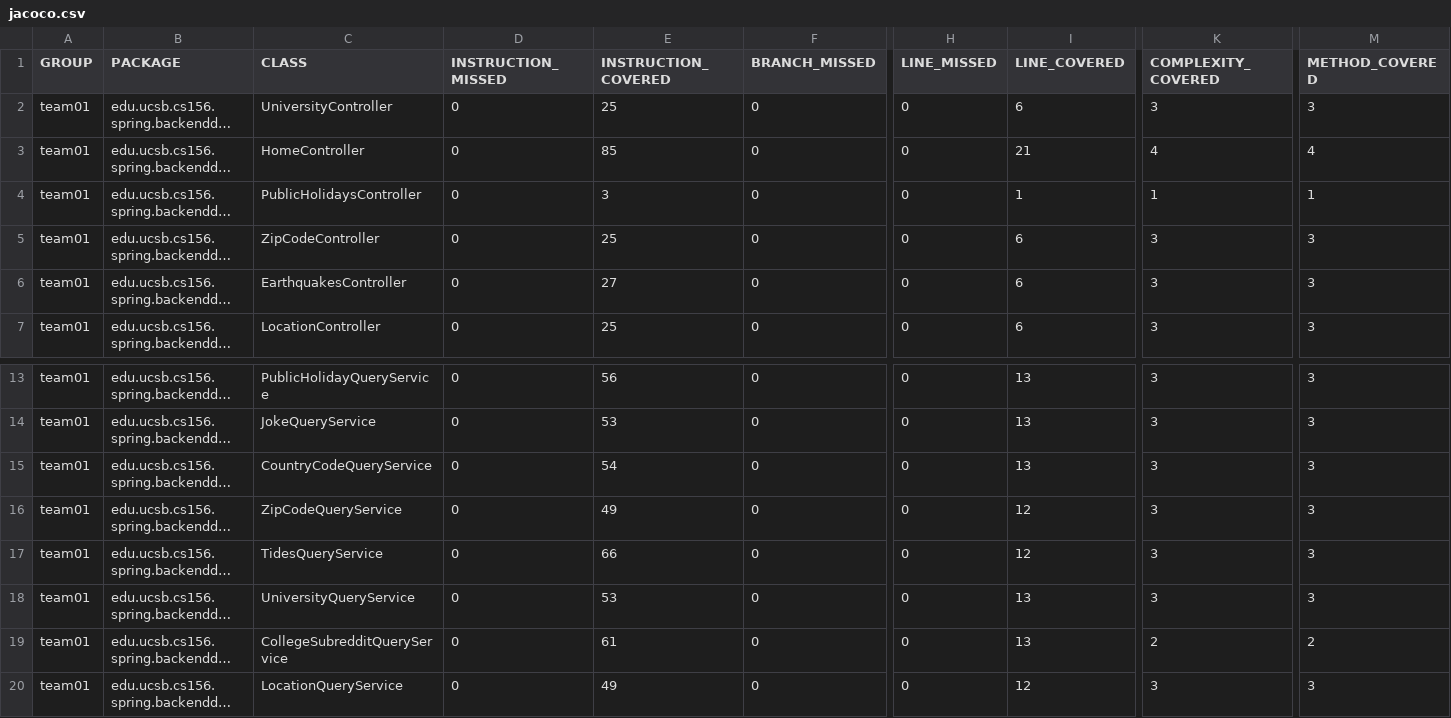
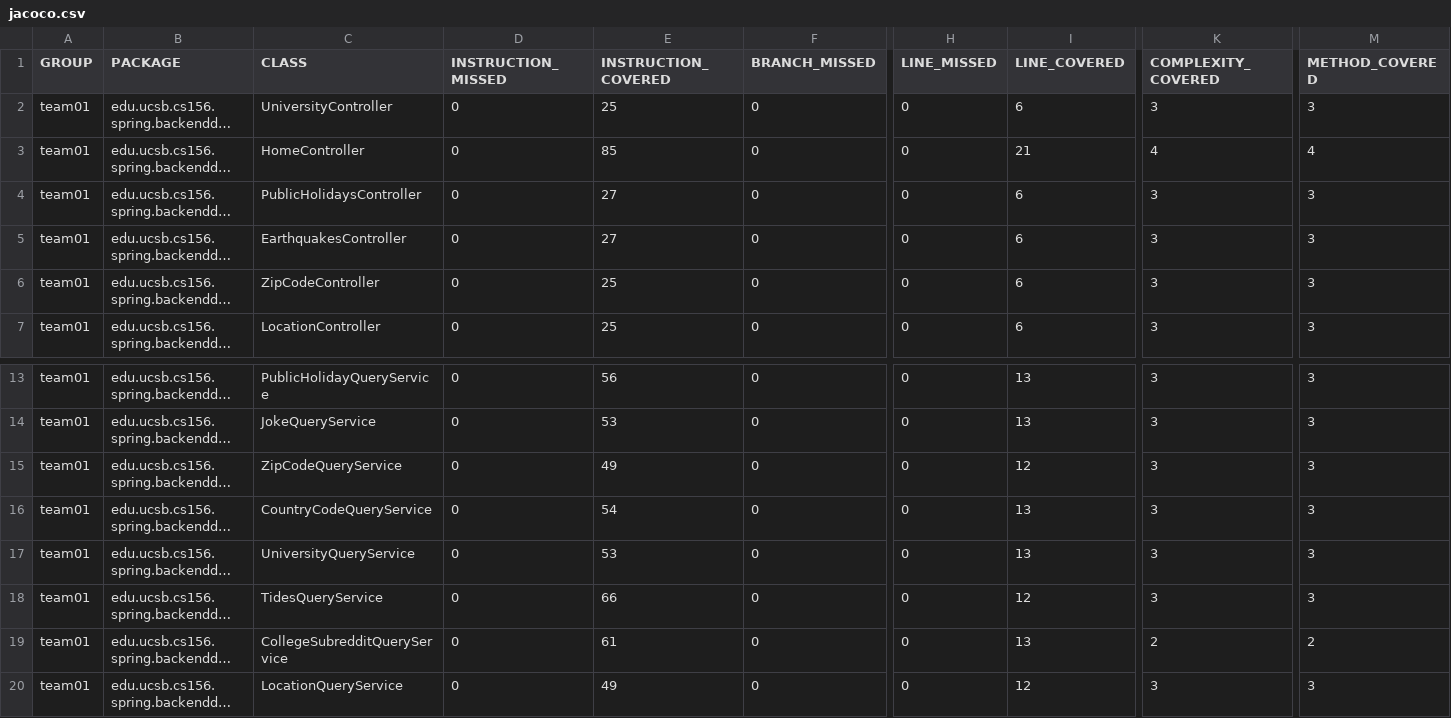
Before and after one commit to ucsb-cs156-w24/team01-w24-4pm-3, a CSV file: jacoco/jacoco.csv, drawn as a sheet; only a part is shown, gaps mark what is left out; long unchanged cells end in …; the diff names each change by its address in the sheet, - before the commit and + after, or states it on an @@ line.

Commit message:
Deploying to gh-pages from @ ucsb-cs156-w24/team01-w24-4pm-3@7d274bb97df073bc8ba0bf8abe610a120fb7da99 🚀

```diff
--- a/jacoco/jacoco.csv
+++ b/jacoco/jacoco.csv
-E4 (INSTRUCTION_COVERED): 3
+E4 (INSTRUCTION_COVERED): 27
-I4 (LINE_COVERED): 1
+I4 (LINE_COVERED): 6
-K4 (COMPLEXITY_COVERED): 1
+K4 (COMPLEXITY_COVERED): 3
-M4 (METHOD_COVERED): 1
+M4 (METHOD_COVERED): 3
@@ row 6 moved to row 5: team01 @@
@@ row 16 moved to row 15: team01 @@
@@ row 18 moved to row 17: team01 @@
```
Also changed, not shown: 7 other files.
